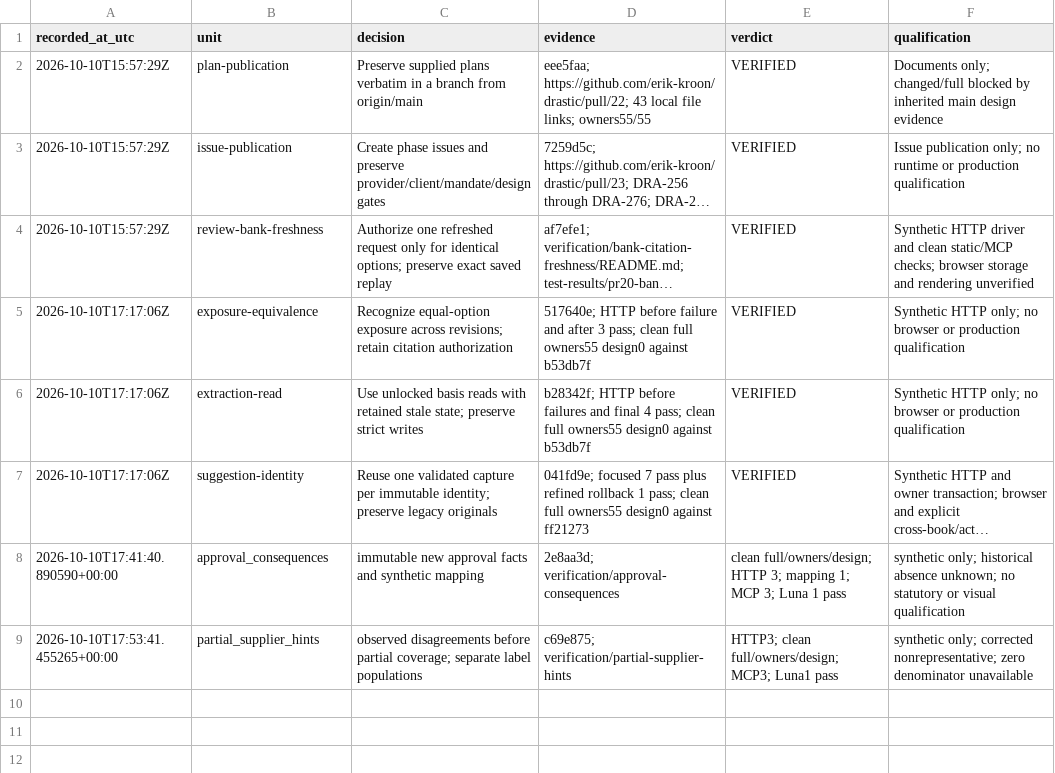
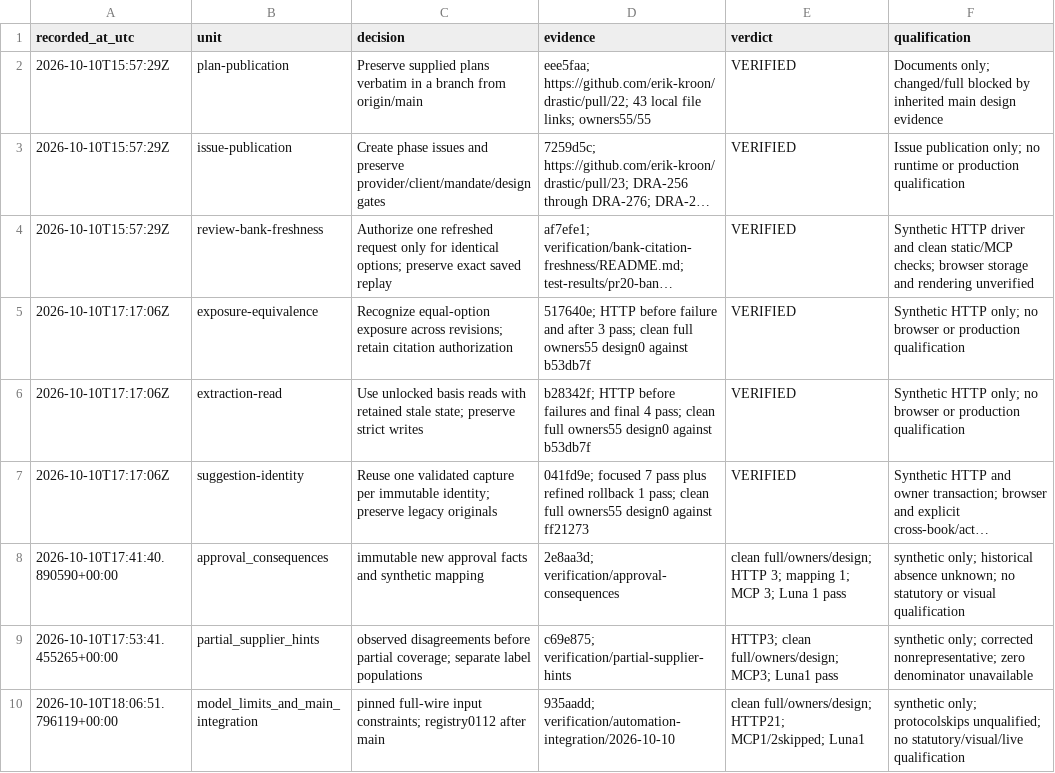
Before and after one commit to erik-kroon/drastic, a TSV file: verification/agent-mode/decision-trail.tsv, drawn as a sheet; long unchanged cells end in …; the diff names each change by its address in the sheet, - before the commit and + after, or states it on an @@ line.

Commit message:
docs: retain integrated automation qualification and protocol limits

```diff
--- a/verification/agent-mode/decision-trail.tsv
+++ b/verification/agent-mode/decision-trail.tsv
+row 10: 2026-10-10T18:06:51.796119+00:00 | model_limits_and_main_integration | pinned full-wire input constraints; registry0112 after main | 935aadd; verification/automation-integration/2026-10-10 | clean full/owners/design; HTTP21; MCP1/2skipped; Luna1 | synthetic only; protocolskips unqualified; no statutory/visual/live qualification
```
Also changed, not shown: 32 other files.
